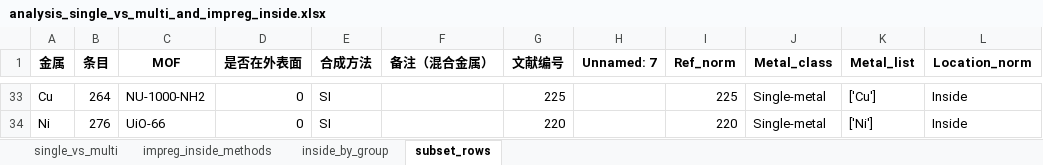
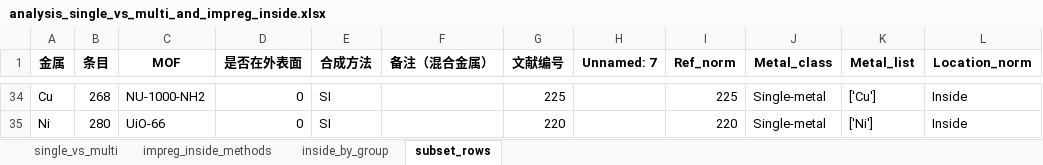
Before and after one commit to Wang-Group/NP-MOF, an Excel workbook: 0-complete_literature_data/analysis_single_vs_multi_and_impreg_inside.xlsx, sheet subset_rows, drawn as a sheet; only a part is shown, gaps mark what is left out; values as stored, in another font and other column widths than the file's, no borders; addresses are those after the commit; the diff covers the shown part only; the diff names each change by its address in the sheet, - before the commit and + after, or states it on an @@ line.

```diff
--- a/0-complete_literature_data/analysis_single_vs_multi_and_impreg_inside.xlsx (sheet subset_rows)
+++ b/0-complete_literature_data/analysis_single_vs_multi_and_impreg_inside.xlsx (sheet subset_rows)
-B34 (条目): 264
+B34 (条目): 268
-B35 (条目): 276
+B35 (条目): 280
```
Also changed, not shown: 2 added rows, 1 removed row and 28 edited cells elsewhere in this sheet, sheet single_vs_multi, sheet inside_by_group, sheet impreg_inside_methods, 0-complete_literature_data/data_temp.xlsx, 10 other files.
